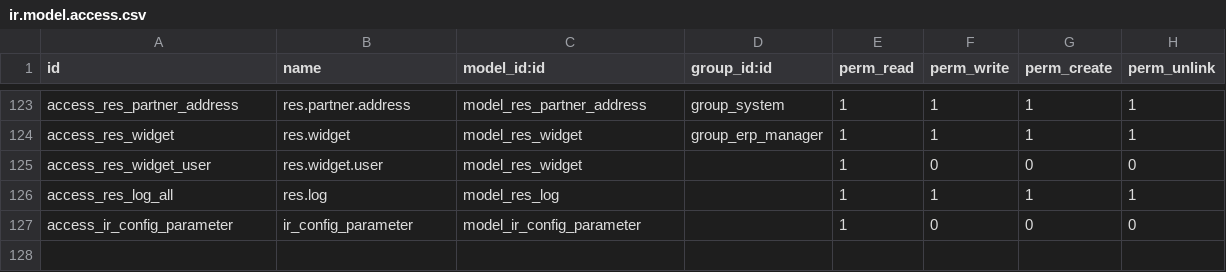
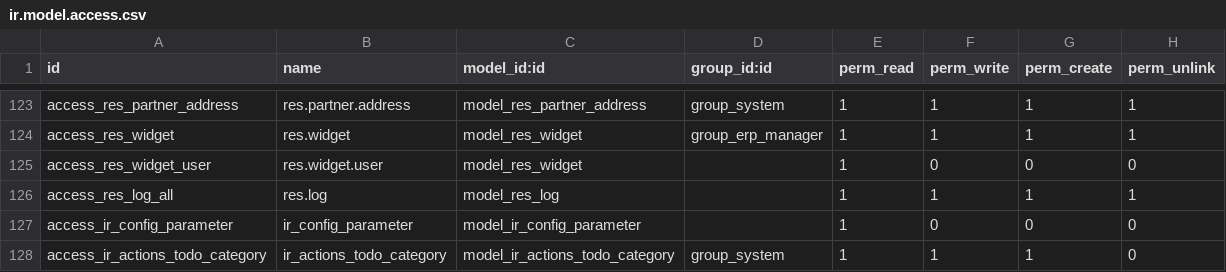
Before and after one commit to xrg/openerp-server, a CSV file: openerp/addons/base/security/ir.model.access.csv, drawn as a sheet; only a part is shown, gaps mark what is left out.

Commit message:
[IMP]base: acess Rule for ir.actions.todo.category difine

```diff
--- a/openerp/addons/base/security/ir.model.access.csv
+++ b/openerp/addons/base/security/ir.model.access.csv
@@ -127 +127,2 @@
 "access_ir_config_parameter","ir_config_parameter","model_ir_config_parameter",,1,0,0,0
+"access_ir_actions_todo_category","ir_actions_todo_category","model_ir_actions_todo_category","group_system",1,1,1,0
```
